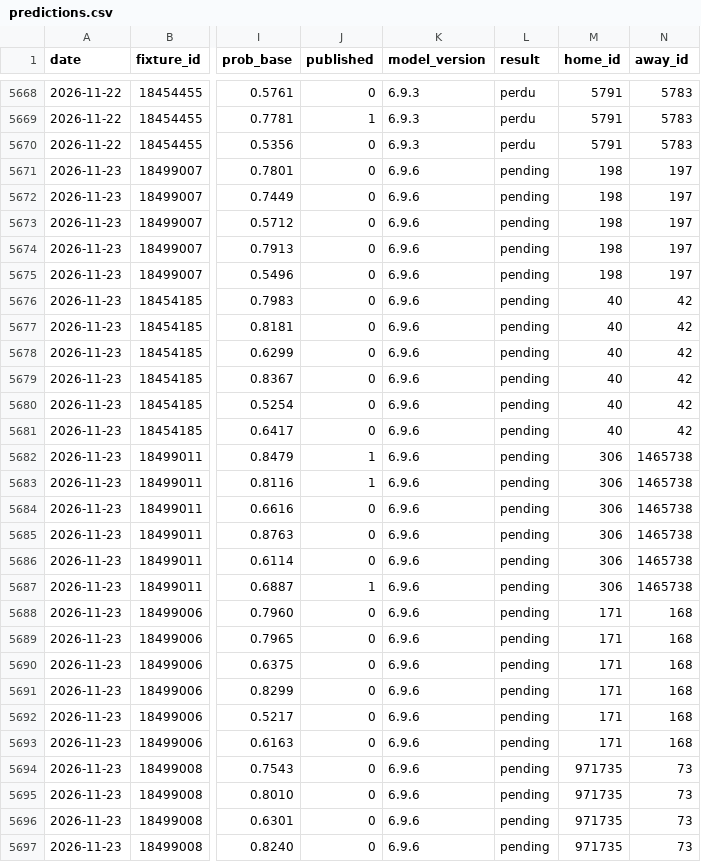
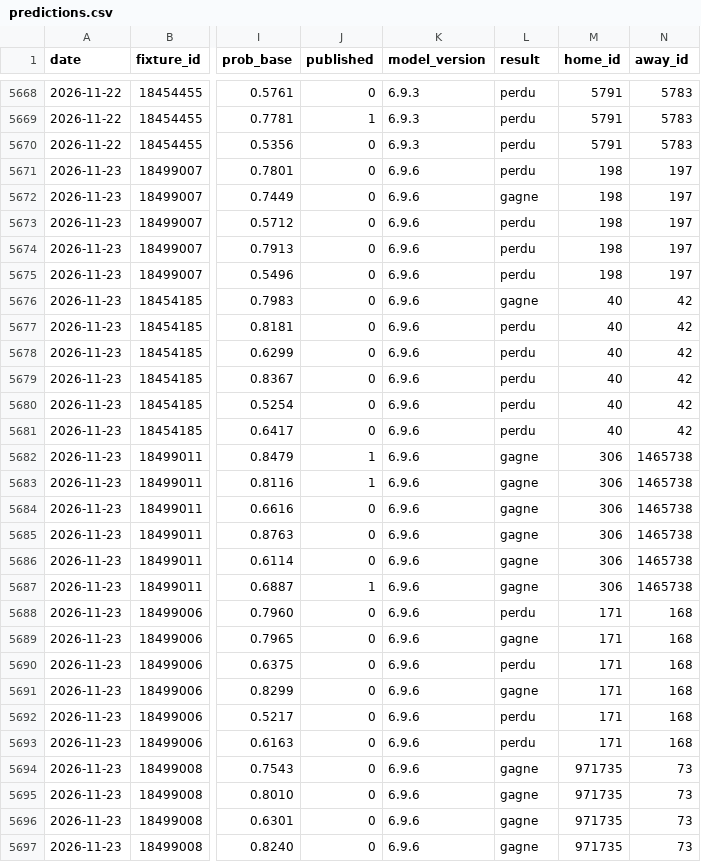
Before and after one commit to Petskllm/bot-btts, a CSV file: data/predictions.csv, drawn as a sheet; only a part is shown, gaps mark what is left out; the diff covers the shown part only; the diff names each change by its address in the sheet, - before the commit and + after, or states it on an @@ line.

```diff
--- a/data/predictions.csv
+++ b/data/predictions.csv
-L5671 (result): pending
+L5671 (result): perdu
-L5672 (result): pending
+L5672 (result): gagne
-L5673:L5675 (result): pending
+L5673:L5675 (result): perdu
-L5676 (result): pending
+L5676 (result): gagne
-L5677:L5681 (result): pending
+L5677:L5681 (result): perdu
-L5682:L5687 (result): pending
+L5682:L5687 (result): gagne
-L5688 (result): pending
+L5688 (result): perdu
-L5689 (result): pending
+L5689 (result): gagne
-L5690 (result): pending
+L5690 (result): perdu
-L5691 (result): pending
+L5691 (result): gagne
-L5692:L5693 (result): pending
+L5692:L5693 (result): perdu
-L5694:L5697 (result): pending
+L5694:L5697 (result): gagne
```
Also changed, not shown: 89 edited cells elsewhere in this file, data/performance_report.csv.
